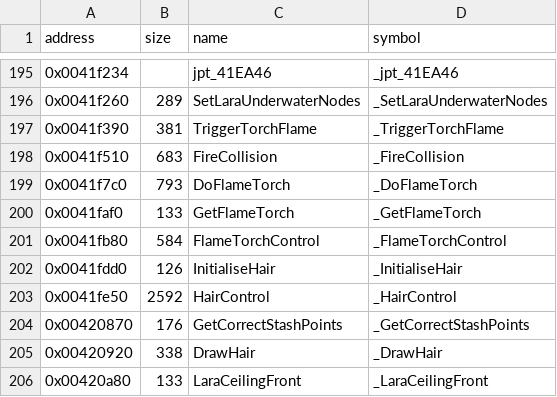
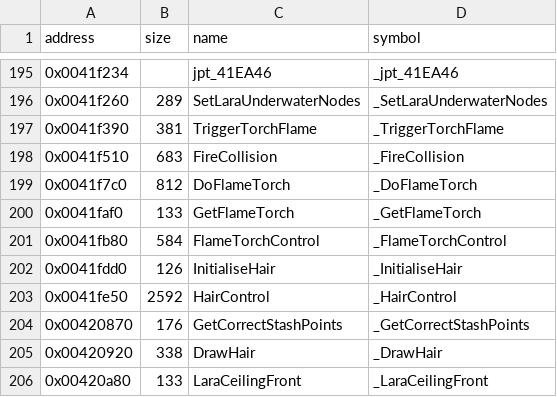
Before and after one commit to LostArtefacts/tr04, a CSV file: config/symbols.csv, drawn as a sheet; only a part is shown, gaps mark what is left out.

```diff
--- a/config/symbols.csv
+++ b/config/symbols.csv
@@ -198,3 +198,3 @@ address,size,name,symbol
 0x0041f510,683,FireCollision,_FireCollision
-0x0041f7c0,793,DoFlameTorch,_DoFlameTorch
+0x0041f7c0,812,DoFlameTorch,_DoFlameTorch
 0x0041faf0,133,GetFlameTorch,_GetFlameTorch
```
Also changed, not shown: 3 other files.
